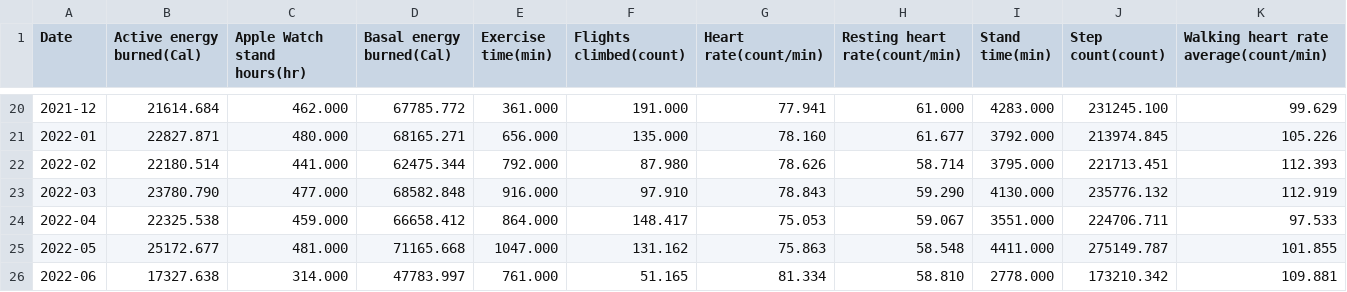
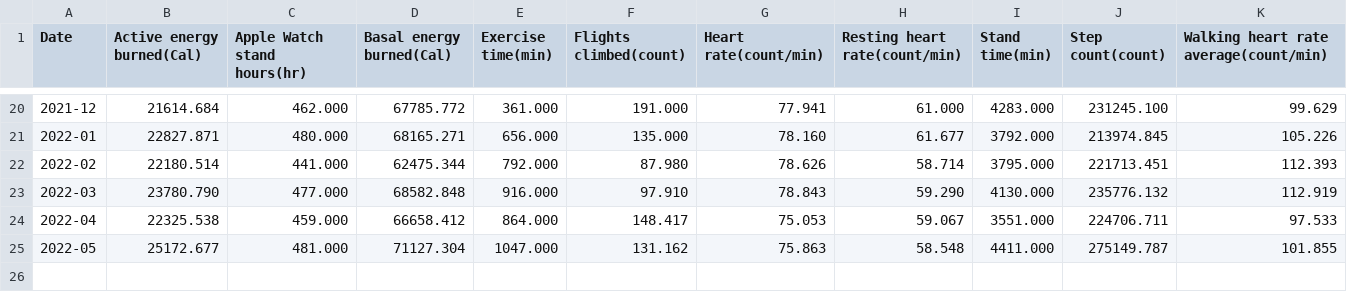
Before and after one commit to KimBug29/AppleDataKW, a CSV file: Export_ActiveEnergyBurned.csv, drawn as a sheet; only a part is shown, gaps mark what is left out.

Commit message:
Updated original csv file to change date timeframe

```diff
--- a/Export_ActiveEnergyBurned.csv
+++ b/Export_ActiveEnergyBurned.csv
@@ -24,3 +24,2 @@ Date,Active energy burned(Cal),Apple Watch stand hours(hr),Basal energy burned(C
 2022-04,22325.538,459.000,66658.412,864.000,148.417,75.053,59.067,3551.000,224706.711,97.533
-2022-05,25172.677,481.000,71165.668,1047.000,131.162,75.863,58.548,4411.000,275149.787,101.855
-2022-06,17327.638,314.000,47783.997,761.000,51.165,81.334,58.810,2778.000,173210.342,109.881
+2022-05,25172.677,481.000,71127.304,1047.000,131.162,75.863,58.548,4411.000,275149.787,101.855
```
Also changed, not shown: 1 other file.
